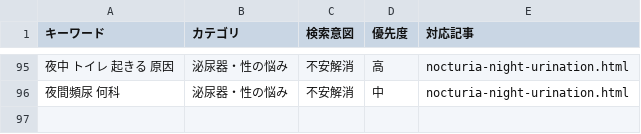
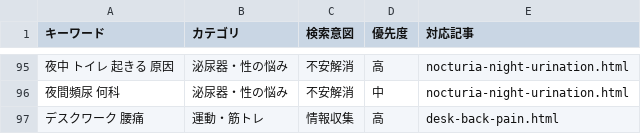
Before and after one commit to HCLAB16k/health-affiliate-site, a CSV file: keywords.csv, drawn as a sheet; only a part is shown, gaps mark what is left out; the diff names each change by its address in the sheet, - before the commit and + after, or states it on an @@ line.

```diff
--- a/keywords.csv
+++ b/keywords.csv
+row 97: デスクワーク 腰痛 | 運動・筋トレ | 情報収集 | 高 | desk-back-pain.html
```
Also changed, not shown: 4 other files.
